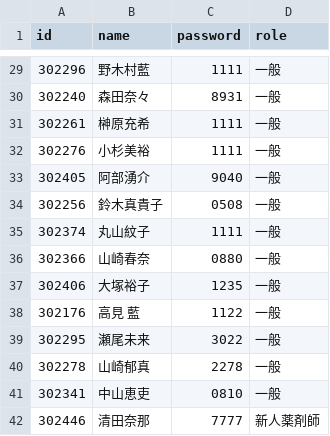
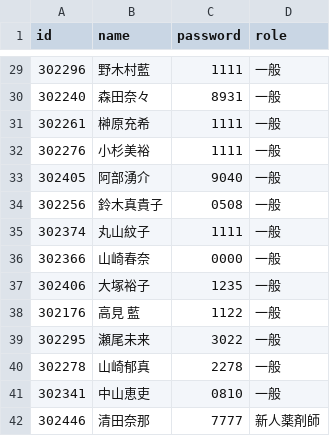
Before and after one commit to kazuitoyakuzai2021/P-Quest, a CSV file: assets/spread_data/login_data.csv, drawn as a sheet; only a part is shown, gaps mark what is left out; the diff names each change by its address in the sheet, - before the commit and + after, or states it on an @@ line.

Commit message:
Update login_data.csv

```diff
--- a/assets/spread_data/login_data.csv
+++ b/assets/spread_data/login_data.csv
-C36 (password): 0880
+C36 (password): 0000
```
